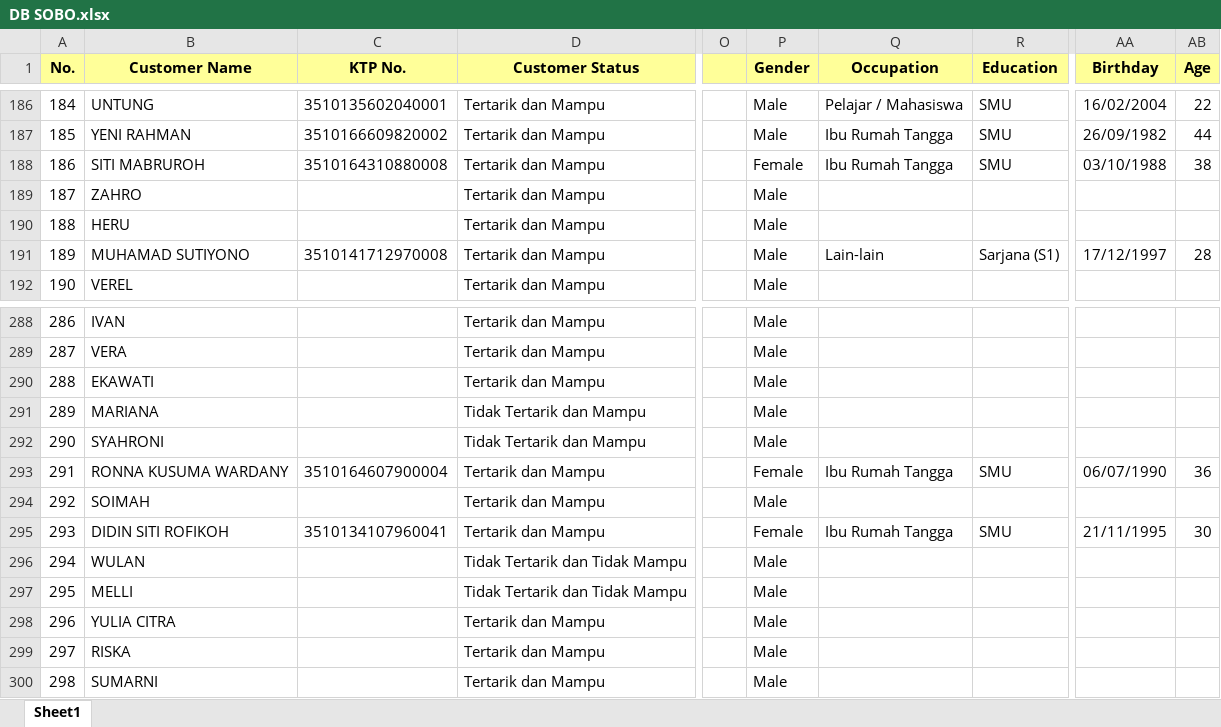
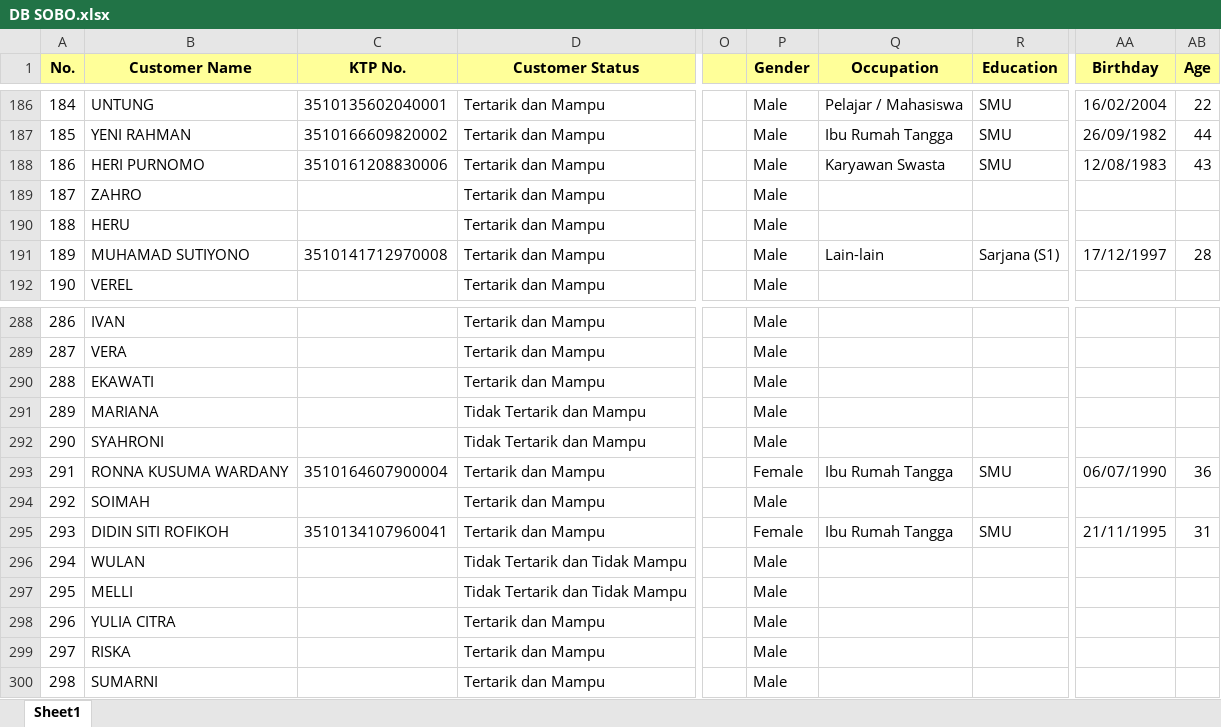
Before and after one commit to egi-jember/bushido-dashboard, an Excel workbook: bushido_raw/database_files/DB SOBO.xlsx, sheet Sheet1, drawn as a sheet; only a part is shown, gaps mark what is left out; values as stored, in another font and other column widths than the file's, no borders; the diff covers the shown part only; the diff names each change by its address in the sheet, - before the commit and + after, or states it on an @@ line.

```diff
--- a/bushido_raw/database_files/DB SOBO.xlsx (sheet Sheet1)
+++ b/bushido_raw/database_files/DB SOBO.xlsx (sheet Sheet1)
-B188 (Customer Name): SITI MABRUROH
+B188 (Customer Name): HERI PURNOMO
-C188 (KTP No.): 3510164310880008
+C188 (KTP No.): 3510161208830006
-P188 (Gender): Female
+P188 (Gender): Male
-Q188 (Occupation): Ibu Rumah Tangga
+Q188 (Occupation): Karyawan Swasta
-AA188 (Birthday): 03/10/1988
+AA188 (Birthday): 12/08/1983
-AB188 (Age): 38
+AB188 (Age): 43
-AB295 (Age): 30
+AB295 (Age): 31
```
Also changed, not shown: 17 added rows, 1 removed row, 6 edited cells and row numbers in column A elsewhere in this sheet.
